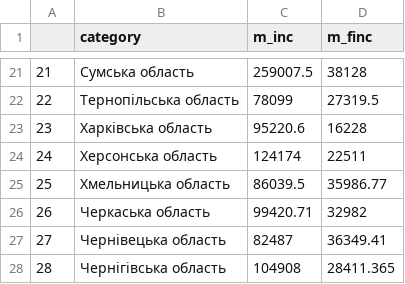
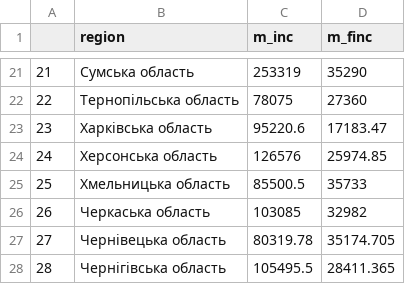
Before and after one commit to dchaplinsky/declarations.com.ua, a CSV file: declarations_site/static/data/states.csv, drawn as a sheet; only a part is shown, gaps mark what is left out; the diff covers the shown part only.

```diff
--- a/declarations_site/static/data/states.csv
+++ b/declarations_site/static/data/states.csv
@@ -1 +1 @@
-"","category","m_inc","m_finc"
+,region,m_inc,m_finc
@@ -21,8 +21,8 @@
-"21","Сумська область",259007.5,38128
-"22","Тернопільська область",78099,27319.5
-"23","Харківська область",95220.6,16228
-"24","Херсонська область",124174,22511
-"25","Хмельницька область",86039.5,35986.77
-"26","Черкаська область",99420.71,32982
-"27","Чернівецька область",82487,36349.41
-"28","Чернігівська область",104908,28411.365
+21,"Сумська область",253319,35290
+22,"Тернопільська область",78075,27360
+23,"Харківська область",95220.6,17183.47
+24,"Херсонська область",126576,25974.85
+25,"Хмельницька область",85500.5,35733
+26,"Черкаська область",103085,32982
+27,"Чернівецька область",80319.78,35174.705
+28,"Чернігівська область",105495.5,28411.365
```
Also changed, not shown: 31 edited cells elsewhere in this file, declarations_site/static/data/offices.csv, 8 other files.
